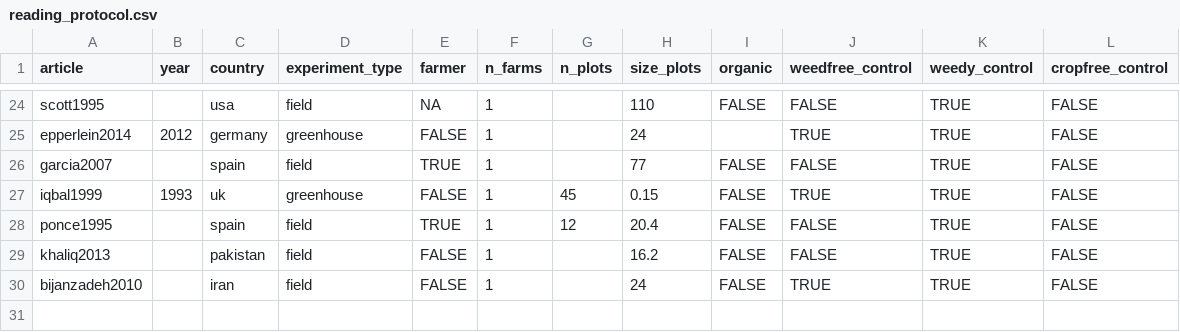
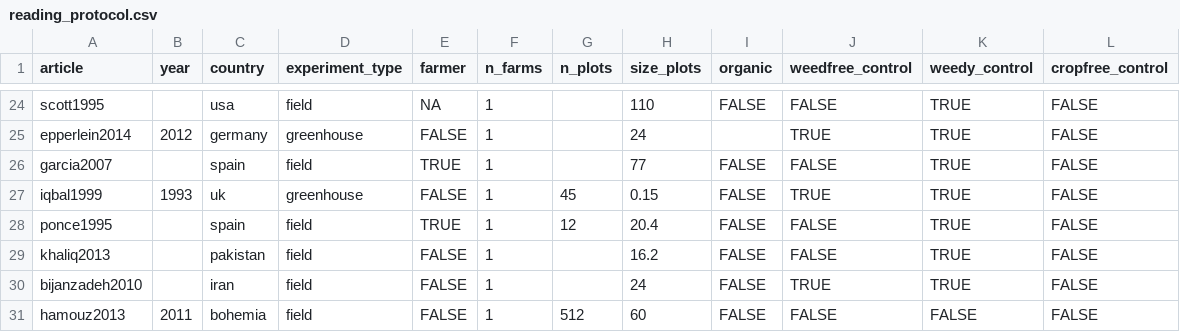
Before and after one commit to Norival/rapport_biblio, a CSV file: R/data/reading_protocol.csv, drawn as a sheet; only a part is shown, gaps mark what is left out; the diff names each change by its address in the sheet, - before the commit and + after, or states it on an @@ line.

```diff
--- a/R/data/reading_protocol.csv
+++ b/R/data/reading_protocol.csv
+row 31: hamouz2013 | 2011 | bohemia | field | FALSE | 1 | 512 | 60 | FALSE | FALSE | FALSE | FALSE
```
Also changed, not shown: R/data/reading_crop.csv, R/data/reading_general.csv, 4 other files.
